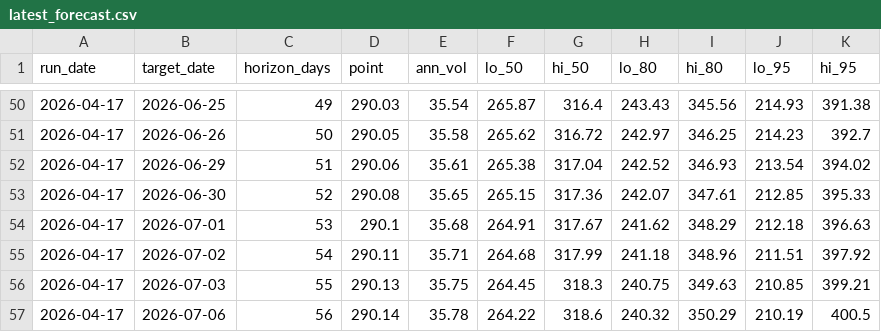
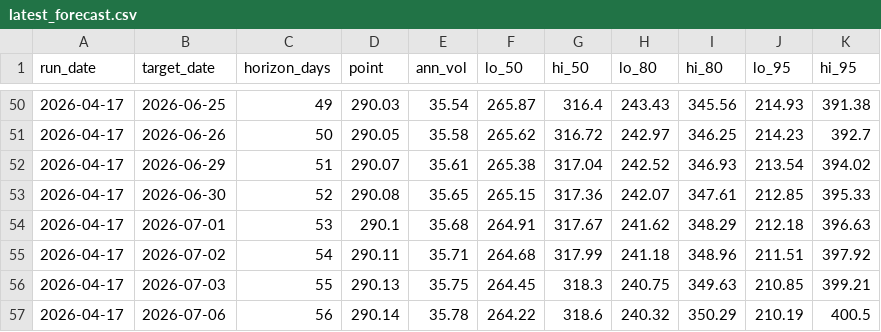
Before and after one commit to F5F0A0/coffee-futures-forecasting-model, a CSV file: forecasts/latest_forecast.csv, drawn as a sheet; only a part is shown, gaps mark what is left out.

```diff
--- a/forecasts/latest_forecast.csv
+++ b/forecasts/latest_forecast.csv
@@ -51,3 +51,3 @@ run_date,target_date,horizon_days,point,ann_vol,lo_50,hi_50,lo_80,hi_80,lo_95,hi
 2026-04-17,2026-06-26,50,290.05,35.58,265.62,316.72,242.97,346.25,214.23,392.7
-2026-04-17,2026-06-29,51,290.06,35.61,265.38,317.04,242.52,346.93,213.54,394.02
+2026-04-17,2026-06-29,51,290.07,35.61,265.38,317.04,242.52,346.93,213.54,394.02
 2026-04-17,2026-06-30,52,290.08,35.65,265.15,317.36,242.07,347.61,212.85,395.33
```
Also changed, not shown: 3 other files.
